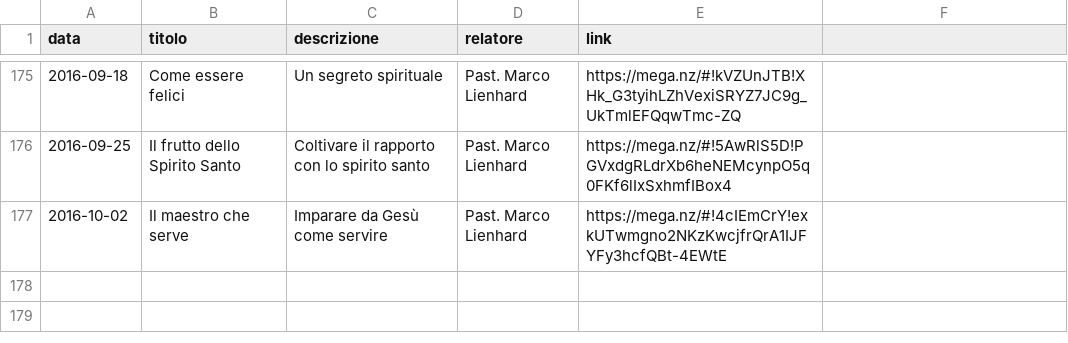
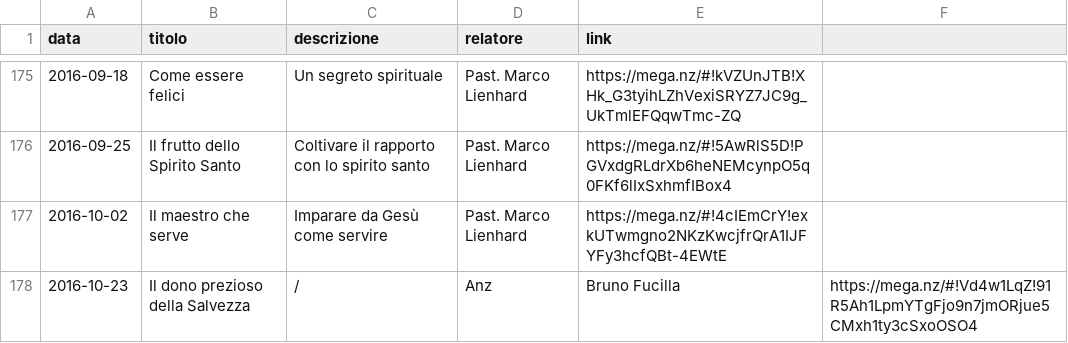
Before and after one commit to ChiesaSiloe/chiesasiloe.github.io, a CSV file: _data/sermons.csv, drawn as a sheet; only a part is shown, gaps mark what is left out; the diff names each change by its address in the sheet, - before the commit and + after, or states it on an @@ line.

Commit message:
predica

```diff
--- a/_data/sermons.csv
+++ b/_data/sermons.csv
+row 178: 2016-10-23 | Il dono prezioso della Salvezza | / | Anz | Bruno Fucilla | https://mega.nz/#!Vd4w1LqZ!91R5Ah1LpmYTgFjo9n7jmORjue5CMxh1ty3cSxoOSO4
```
